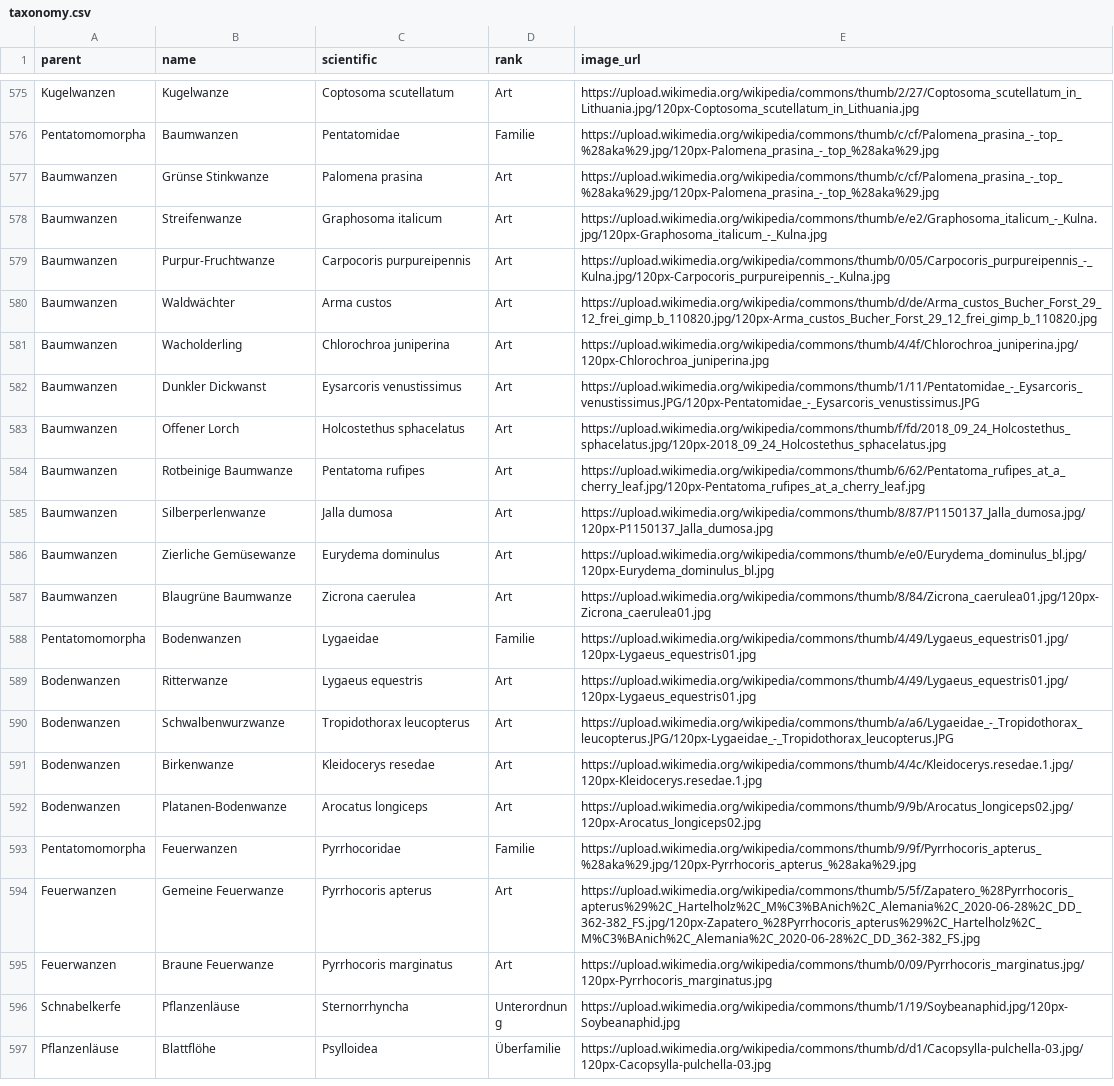
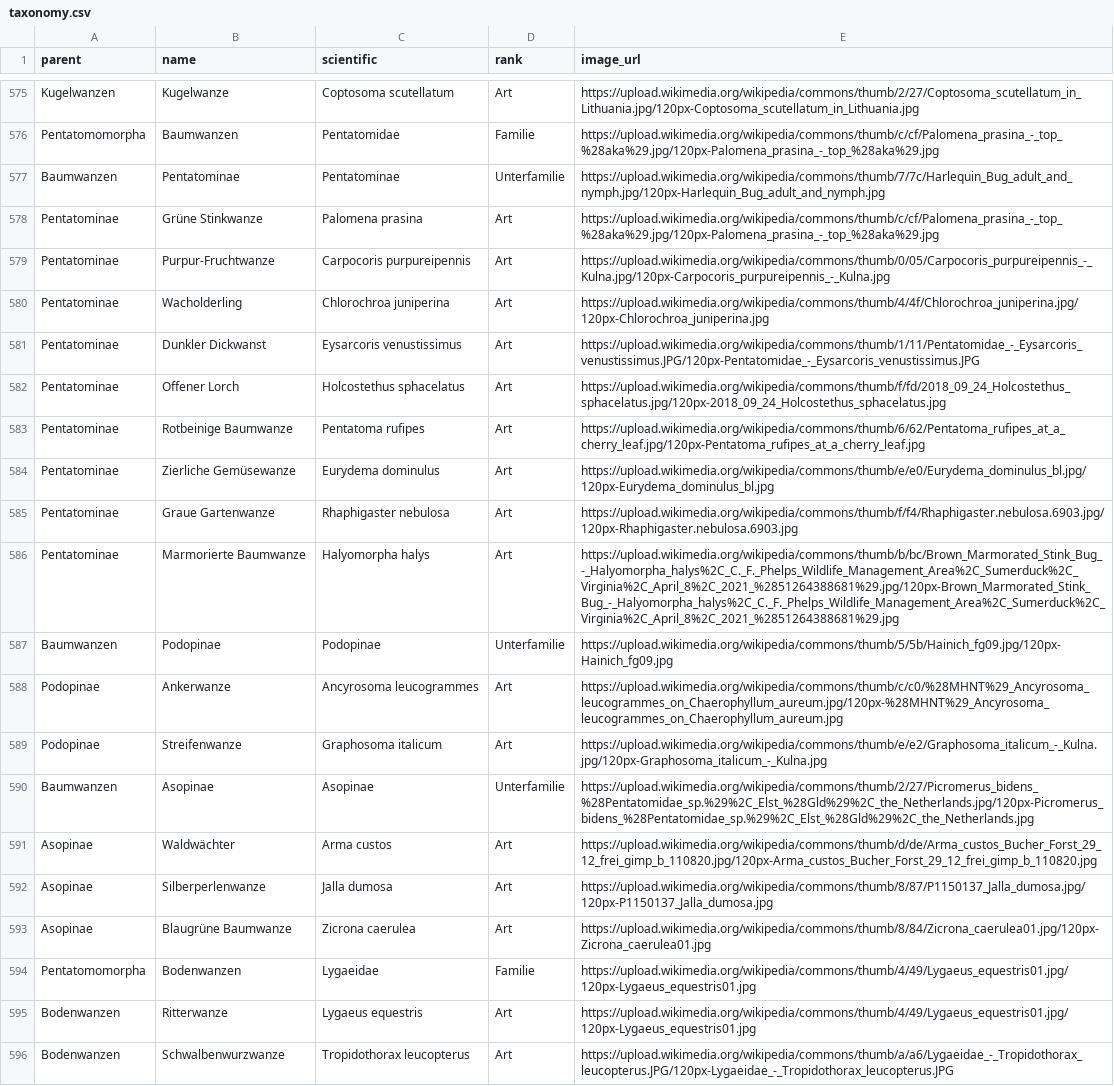
Before and after one commit to stibu81/taxonomyData, a CSV file: taxonomy.csv, drawn as a sheet; only a part is shown, gaps mark what is left out; the shorter side is filled out with more unchanged rows; removed rows and columns are numbered as before the commit, all else as after; the diff names each change by its address in the sheet, - before the commit and + after, or states it on an @@ line.

Commit message:
add some shield bugs

```diff
--- a/taxonomy.csv
+++ b/taxonomy.csv
+row 577: Baumwanzen | Pentatominae | Pentatominae | Unterfamilie | https://upload.wikimedia.org/wikipedia/commons/thumb/7/7c/Harlequin_Bug_adult_and_nymph.jpg/120px-Harlequin_Bug_adult_and_nymph.jpg
-A578 (parent): Baumwanzen
+A578 (parent): Pentatominae
-B578 (name): Grünse Stinkwanze
+B578 (name): Grüne Stinkwanze
-row 578: Baumwanzen | Streifenwanze | Graphosoma italicum | Art | https://upload.wikimedia.org/wikipedia/commons/thumb/e/e2/Graphosoma_italicum_-_Kulna.jpg/120px-Graphosoma_italicum_-_Kulna.jpg
-A579 (parent): Baumwanzen
+A579 (parent): Pentatominae
-row 580: Baumwanzen | Waldwächter | Arma custos | Art | https://upload.wikimedia.org/wikipedia/commons/thumb/d/de/Arma_custos_Bucher_Forst_29_12_frei_gimp_b_110820.jpg/120px-Arma_custos_Bucher_Forst_29_12_frei_gimp_b_110820.jpg
-A580:A583 (parent): Baumwanzen
+A580:A583 (parent): Pentatominae
-row 585: Baumwanzen | Silberperlenwanze | Jalla dumosa | Art | https://upload.wikimedia.org/wikipedia/commons/thumb/8/87/P1150137_Jalla_dumosa.jpg/120px-P1150137_Jalla_dumosa.jpg
-A584 (parent): Baumwanzen
+A584 (parent): Pentatominae
+row 585: Pentatominae | Graue Gartenwanze | Rhaphigaster nebulosa | Art | https://upload.wikimedia.org/wikipedia/commons/thumb/f/f4/Rhaphigaster.nebulosa.6903.jpg/120px-Rhaphigaster.nebulosa.6903.jpg
+row 586: Pentatominae | Marmorierte Baumwanze | Halyomorpha halys | Art | https://upload.wikimedia.org/wikipedia/commons/thumb/b/bc/Brown_Marmorated_Stink_Bug_-_Halyomorpha_halys%2C_C._F._Phelps_Wildlife_Management_Area%2C_Sumerduck%2C_Virginia%2C_April_8%2C_2021_%2851264388681%29.jpg/120px-Brown_Marmorated_Stink_Bug_-_Halyomorpha_halys%2C_C._F._Phelps_Wildlife_Management_Area%2C_Sumerduck%2C_Virginia%2C_April_8%2C_2021_%2851264388681%29.jpg
+row 587: Baumwanzen | Podopinae | Podopinae | Unterfamilie | https://upload.wikimedia.org/wikipedia/commons/thumb/5/5b/Hainich_fg09.jpg/120px-Hainich_fg09.jpg
+row 588: Podopinae | Ankerwanze | Ancyrosoma leucogrammes | Art | https://upload.wikimedia.org/wikipedia/commons/thumb/c/c0/%28MHNT%29_Ancyrosoma_leucogrammes_on_Chaerophyllum_aureum.jpg/120px-%28MHNT%29_Ancyrosoma_leucogrammes_on_Chaerophyllum_aureum.jpg
+row 589: Podopinae | Streifenwanze | Graphosoma italicum | Art | https://upload.wikimedia.org/wikipedia/commons/thumb/e/e2/Graphosoma_italicum_-_Kulna.jpg/120px-Graphosoma_italicum_-_Kulna.jpg
+row 590: Baumwanzen | Asopinae | Asopinae | Unterfamilie | https://upload.wikimedia.org/wikipedia/commons/thumb/2/27/Picromerus_bidens_%28Pentatomidae_sp.%29%2C_Elst_%28Gld%29%2C_the_Netherlands.jpg/120px-Picromerus_bidens_%28Pentatomidae_sp.%29%2C_Elst_%28Gld%29%2C_the_Netherlands.jpg
+row 591: Asopinae | Waldwächter | Arma custos | Art | https://upload.wikimedia.org/wikipedia/commons/thumb/d/de/Arma_custos_Bucher_Forst_29_12_frei_gimp_b_110820.jpg/120px-Arma_custos_Bucher_Forst_29_12_frei_gimp_b_110820.jpg
+row 592: Asopinae | Silberperlenwanze | Jalla dumosa | Art | https://upload.wikimedia.org/wikipedia/commons/thumb/8/87/P1150137_Jalla_dumosa.jpg/120px-P1150137_Jalla_dumosa.jpg
-A593 (parent): Baumwanzen
+A593 (parent): Asopinae
```
